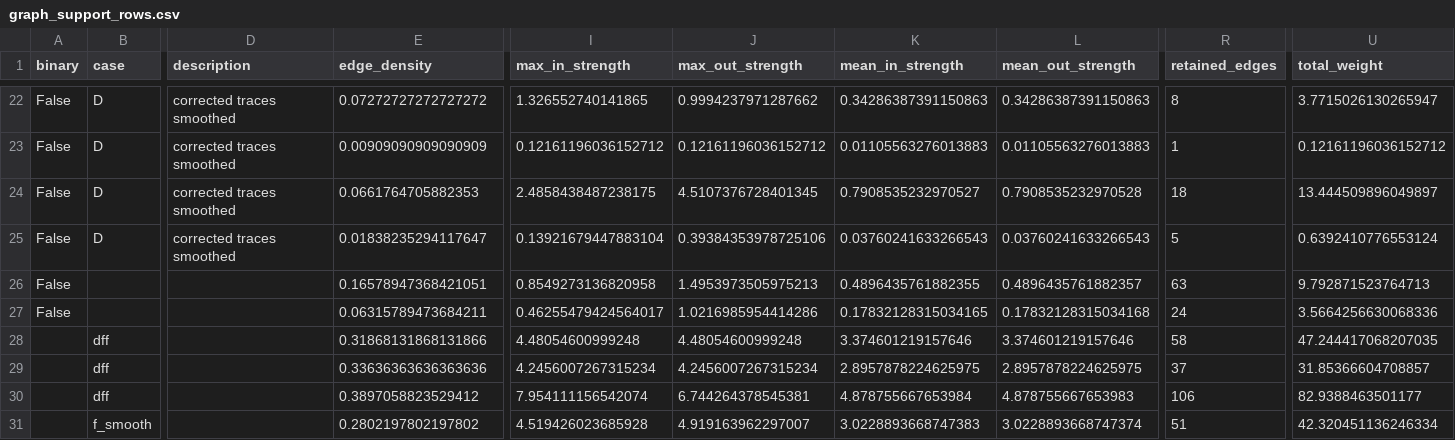
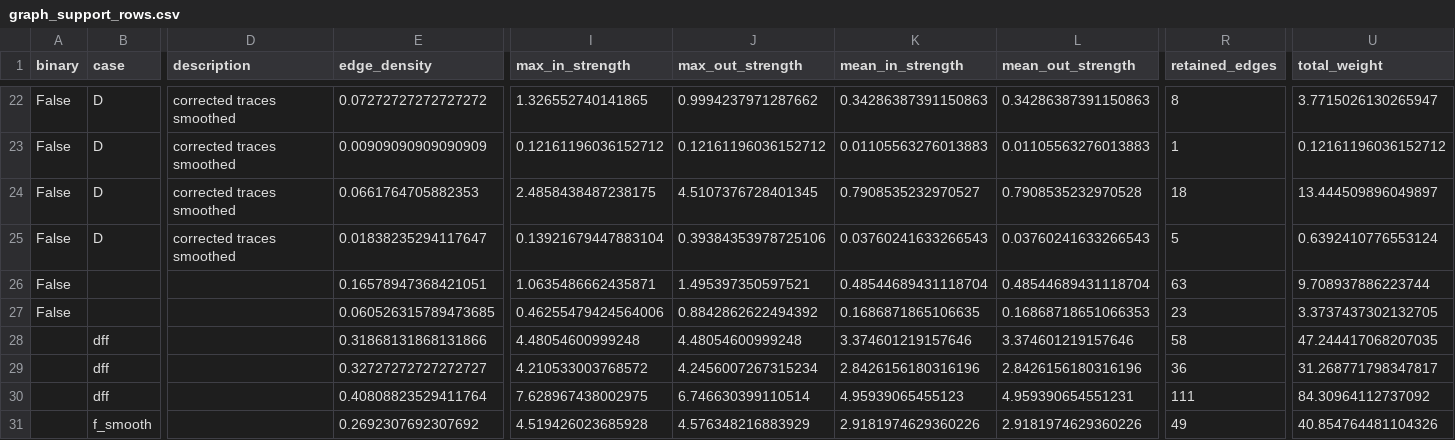
Before and after one commit to adedayoas91/calcium-transient-rising-flanks, a CSV file: outputs/graph_stability/graph_support_rows.csv, drawn as a sheet; only a part is shown, gaps mark what is left out; the diff covers the shown part only; the diff names each change by its address in the sheet, - before the commit and + after, or states it on an @@ line.

```diff
--- a/outputs/graph_stability/graph_support_rows.csv
+++ b/outputs/graph_stability/graph_support_rows.csv
-I26 (max_in_strength): 0.8549273136820958
+I26 (max_in_strength): 1.0635486662435871
-J26 (max_out_strength): 1.4953973505975213
+J26 (max_out_strength): 1.495397350597521
-K26 (mean_in_strength): 0.4896435761882355
+K26 (mean_in_strength): 0.48544689431118704
-L26 (mean_out_strength): 0.4896435761882357
+L26 (mean_out_strength): 0.48544689431118704
-U26 (total_weight): 9.792871523764713
+U26 (total_weight): 9.708937886223744
-E27 (edge_density): 0.06315789473684211
+E27 (edge_density): 0.060526315789473685
-I27 (max_in_strength): 0.46255479424564017
+I27 (max_in_strength): 0.46255479424564006
-J27 (max_out_strength): 1.0216985954414286
+J27 (max_out_strength): 0.8842862622494392
-K27 (mean_in_strength): 0.17832128315034165
+K27 (mean_in_strength): 0.1686871865106635
-L27 (mean_out_strength): 0.17832128315034168
+L27 (mean_out_strength): 0.16868718651066353
-R27 (retained_edges): 24
+R27 (retained_edges): 23
-U27 (total_weight): 3.5664256630068336
+U27 (total_weight): 3.3737437302132705
-E29 (edge_density): 0.33636363636363636
+E29 (edge_density): 0.32727272727272727
-I29 (max_in_strength): 4.2456007267315234
+I29 (max_in_strength): 4.210533003768572
-K29 (mean_in_strength): 2.8957878224625975
+K29 (mean_in_strength): 2.8426156180316196
-L29 (mean_out_strength): 2.8957878224625975
+L29 (mean_out_strength): 2.8426156180316196
-R29 (retained_edges): 37
+R29 (retained_edges): 36
-U29 (total_weight): 31.85366604708857
+U29 (total_weight): 31.268771798347817
-E30 (edge_density): 0.3897058823529412
+E30 (edge_density): 0.40808823529411764
-I30 (max_in_strength): 7.954111156542074
+I30 (max_in_strength): 7.628967438002975
-J30 (max_out_strength): 6.744264378545381
+J30 (max_out_strength): 6.746630399110514
-K30 (mean_in_strength): 4.878755667653984
+K30 (mean_in_strength): 4.95939065455123
-L30 (mean_out_strength): 4.878755667653983
+L30 (mean_out_strength): 4.959390654551231
-R30 (retained_edges): 106
+R30 (retained_edges): 111
-U30 (total_weight): 82.9388463501177
+U30 (total_weight): 84.30964112737092
-E31 (edge_density): 0.2802197802197802
+E31 (edge_density): 0.2692307692307692
-J31 (max_out_strength): 4.919163962297007
+J31 (max_out_strength): 4.576348216883929
-K31 (mean_in_strength): 3.0228893668747383
+K31 (mean_in_strength): 2.9181974629360226
-L31 (mean_out_strength): 3.0228893668747374
+L31 (mean_out_strength): 2.9181974629360226
-R31 (retained_edges): 51
+R31 (retained_edges): 49
-U31 (total_weight): 42.320451136246334
+U31 (total_weight): 40.854764481104326
```
Also changed, not shown: 56 edited cells elsewhere in this file, outputs/chen_comparison/chen_comparison_rows.csv, outputs/chen_comparison/chen_comparison_summary.csv, 35 other files.
